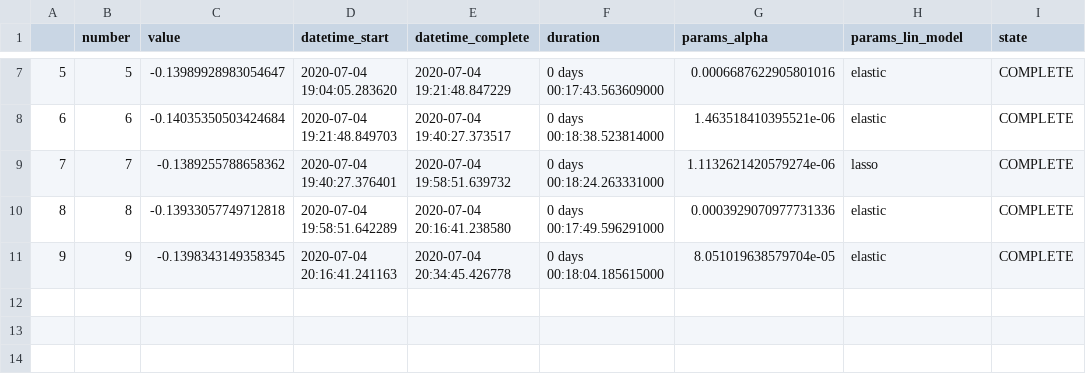
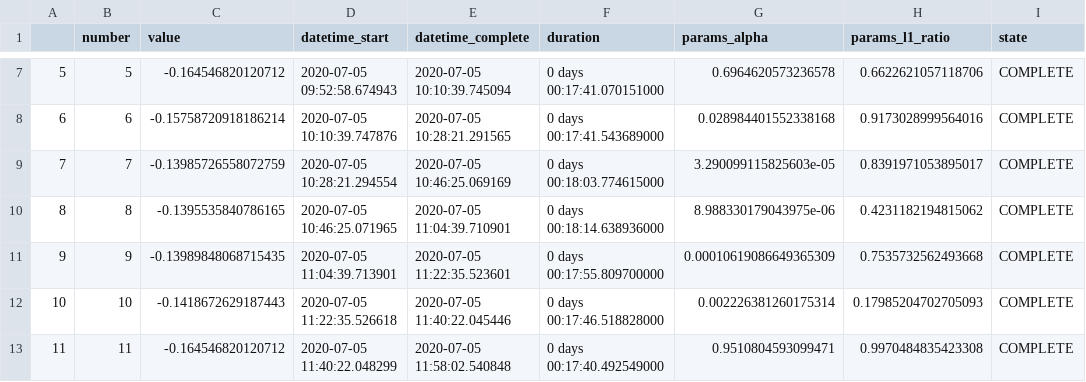
Before and after one commit to ncloud50/recsys_embed_ppr, a CSV file: SLIM_test/hyparams_result.csv, drawn as a sheet; only a part is shown, gaps mark what is left out; the diff covers the shown part only.

```diff
--- a/SLIM_test/hyparams_result.csv
+++ b/SLIM_test/hyparams_result.csv
@@ -1 +1 @@
-,number,value,datetime_start,datetime_complete,duration,params_alpha,params_lin_model,state
+,number,value,datetime_start,datetime_complete,duration,params_alpha,params_l1_ratio,state
@@ -7,5 +7,7 @@
-5,5,-0.13989928983054647,2020-07-04 19:04:05.283620,2020-07-04 19:21:48.847229,0 days 00:17:43.563609000,0.0006687622905801016,elastic,COMPLETE
-6,6,-0.14035350503424684,2020-07-04 19:21:48.849703,2020-07-04 19:40:27.373517,0 days 00:18:38.523814000,1.463518410395521e-06,elastic,COMPLETE
-7,7,-0.1389255788658362,2020-07-04 19:40:27.376401,2020-07-04 19:58:51.639732,0 days 00:18:24.263331000,1.1132621420579274e-06,lasso,COMPLETE
-8,8,-0.13933057749712818,2020-07-04 19:58:51.642289,2020-07-04 20:16:41.238580,0 days 00:17:49.596291000,0.0003929070977731336,elastic,COMPLETE
-9,9,-0.1398343149358345,2020-07-04 20:16:41.241163,2020-07-04 20:34:45.426778,0 days 00:18:04.185615000,8.051019638579704e-05,elastic,COMPLETE
+5,5,-0.164546820120712,2020-07-05 09:52:58.674943,2020-07-05 10:10:39.745094,0 days 00:17:41.070151000,0.6964620573236578,0.6622621057118706,COMPLETE
+6,6,-0.15758720918186214,2020-07-05 10:10:39.747876,2020-07-05 10:28:21.291565,0 days 00:17:41.543689000,0.028984401552338168,0.9173028999564016,COMPLETE
+7,7,-0.13985726558072759,2020-07-05 10:28:21.294554,2020-07-05 10:46:25.069169,0 days 00:18:03.774615000,3.290099115825603e-05,0.8391971053895017,COMPLETE
+8,8,-0.1395535840786165,2020-07-05 10:46:25.071965,2020-07-05 11:04:39.710901,0 days 00:18:14.638936000,8.988330179043975e-06,0.4231182194815062,COMPLETE
+9,9,-0.13989848068715435,2020-07-05 11:04:39.713901,2020-07-05 11:22:35.523601,0 days 00:17:55.809700000,0.00010619086649365309,0.7535732562493668,COMPLETE
+10,10,-0.1418672629187443,2020-07-05 11:22:35.526618,2020-07-05 11:40:22.045446,0 days 00:17:46.518828000,0.002226381260175314,0.17985204702705093,COMPLETE
+11,11,-0.164546820120712,2020-07-05 11:40:22.048299,2020-07-05 11:58:02.540848,0 days 00:17:40.492549000,0.9510804593099471,0.9970484835423308,COMPLETE
```
Also changed, not shown: 8 added rows and 30 edited cells elsewhere in this file, 2 other files.
